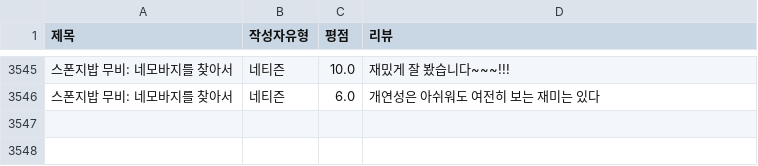
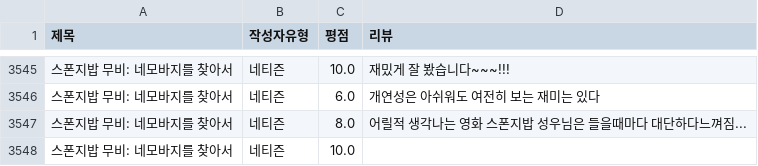
Before and after one commit to Sin-Yejun/movie-recommendation, a CSV file: src/db/movie_reviews.csv, drawn as a sheet; only a part is shown, gaps mark what is left out.

```diff
--- a/src/db/movie_reviews.csv
+++ b/src/db/movie_reviews.csv
@@ -3546 +3546,3 @@
 스폰지밥 무비: 네모바지를 찾아서,네티즌,6.0,개연성은 아쉬워도 여전히 보는 재미는 있다
+스폰지밥 무비: 네모바지를 찾아서,네티즌,8.0,어릴적 생각나는 영화 스폰지밥 성우님은 들을때마다 대단하다느껴짐...
+스폰지밥 무비: 네모바지를 찾아서,네티즌,10.0,
```
Also changed, not shown: 3 other files.
